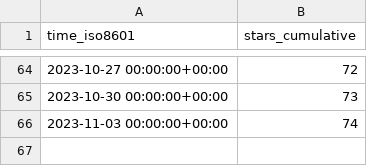
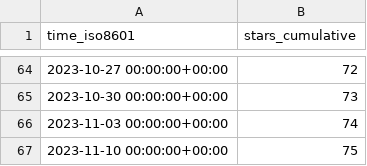
Before and after one commit to PetervanLunteren/EcoAssist, a CSV file: PetervanLunteren/EcoAssist/ghrs-data/stargazers.csv, drawn as a sheet; only a part is shown, gaps mark what is left out; the diff names each change by its address in the sheet, - before the commit and + after, or states it on an @@ line.

```diff
--- a/PetervanLunteren/EcoAssist/ghrs-data/stargazers.csv
+++ b/PetervanLunteren/EcoAssist/ghrs-data/stargazers.csv
+row 67: 2023-11-10 00:00:00+00:00 | 75
```
